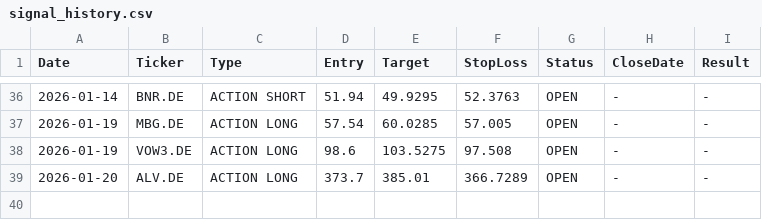
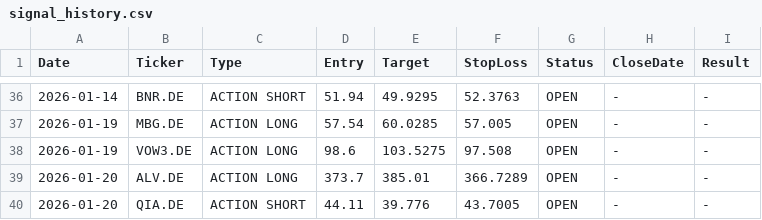
Before and after one commit to FocusTony1988/ForexMaster_AI, a CSV file: signal_history.csv, drawn as a sheet; only a part is shown, gaps mark what is left out; the diff names each change by its address in the sheet, - before the commit and + after, or states it on an @@ line.

Commit message:
Update Signal History [skip ci]

```diff
--- a/signal_history.csv
+++ b/signal_history.csv
+row 40: 2026-01-20 | QIA.DE | ACTION SHORT | 44.11 | 39.776 | 43.7005 | OPEN | - | -
```
